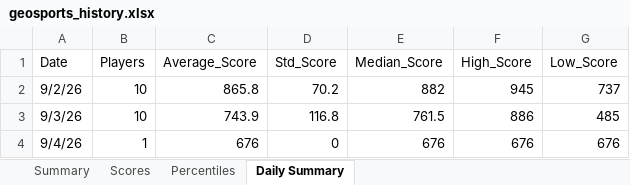
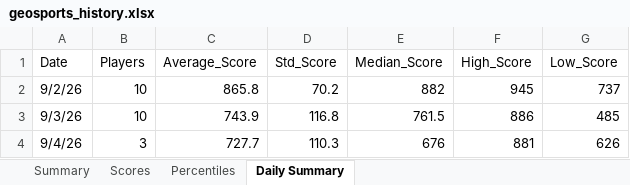
Before and after one commit to thenehan2442/geosport, an Excel workbook: geosports_history.xlsx, sheet Daily Summary, drawn as a sheet; values as stored, in another font and other column widths than the file's, no borders; the diff names each change by its address in the sheet, - before the commit and + after, or states it on an @@ line.

```diff
--- a/geosports_history.xlsx (sheet Daily Summary)
+++ b/geosports_history.xlsx (sheet Daily Summary)
-B4 (Players): 1
+B4 (Players): 3
-C4 (Average_Score): 676
+C4 (Average_Score): 727.7
-D4 (Std_Score): 0
+D4 (Std_Score): 110.3
-F4 (High_Score): 676
+F4 (High_Score): 881
-G4 (Low_Score): 676
+G4 (Low_Score): 626
```
Also changed, not shown: sheet Summary, sheet Percentiles, sheet Scores.
